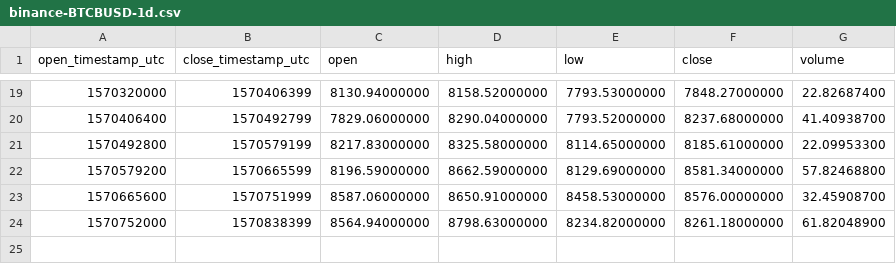
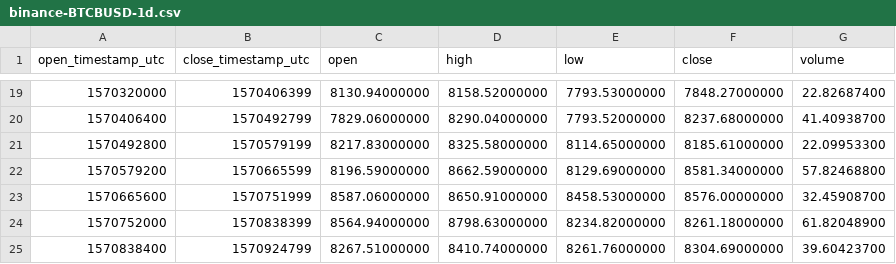
Before and after one commit to cryptobigbro/binance-BTCBUSD, a CSV file: binance-BTCBUSD-1d.csv, drawn as a sheet; only a part is shown, gaps mark what is left out.

```diff
--- a/binance-BTCBUSD-1d.csv
+++ b/binance-BTCBUSD-1d.csv
@@ -24 +24,2 @@ open_timestamp_utc,close_timestamp_utc,open,high,low,close,volume
 1570752000,1570838399,8564.94000000,8798.63000000,8234.82000000,8261.18000000,61.82048900
+1570838400,1570924799,8267.51000000,8410.74000000,8261.76000000,8304.69000000,39.60423700
```
Also changed, not shown: binance-BTCBUSD-1h.csv, 1 other file.
